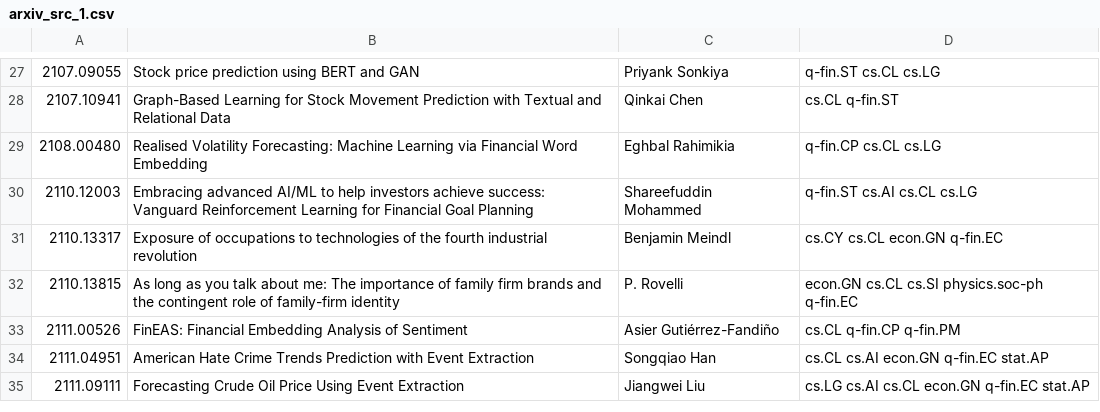
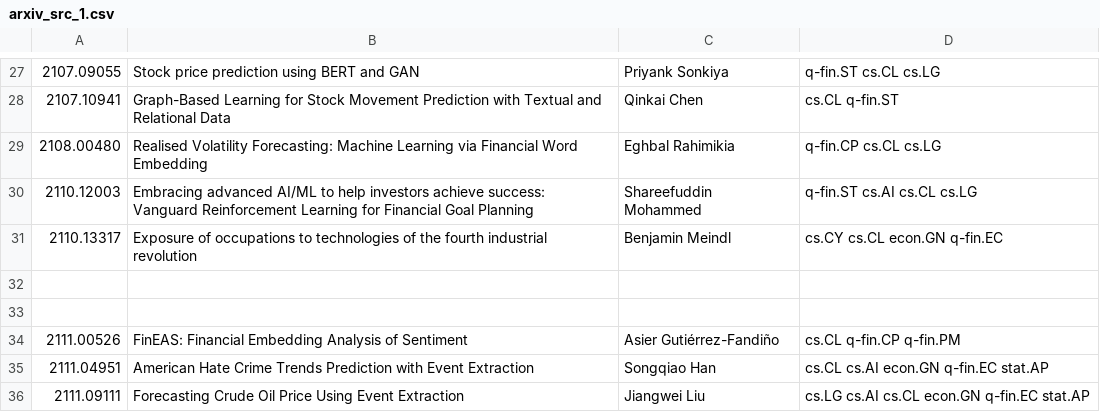
Before and after one commit to SmartestKen/open, a CSV file: paper/arxiv_src_1.csv, drawn as a sheet; only a part is shown, gaps mark what is left out; the diff names each change by its address in the sheet, - before the commit and + after, or states it on an @@ line.

Commit message:
laptop2

```diff
--- a/paper/arxiv_src_1.csv
+++ b/paper/arxiv_src_1.csv
-row 32: 2110.13815 | As long as you talk about me: The importance of family firm brands and the contingent role of family-firm identity | P. Rovelli | econ.GN cs.CL cs.SI physics.soc-ph q-fin.EC
+row 32: (empty)
+row 33: (empty)
```
